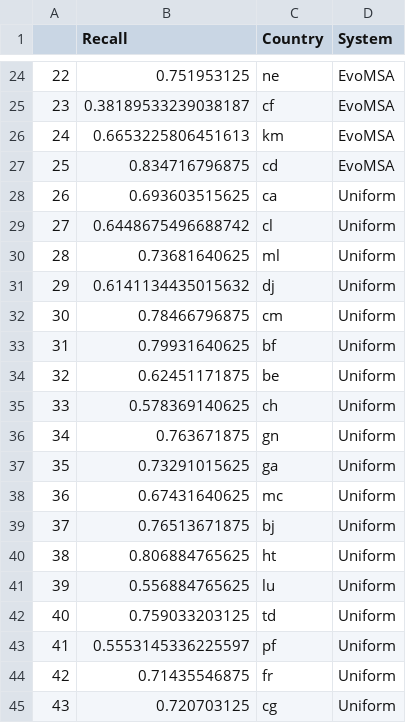
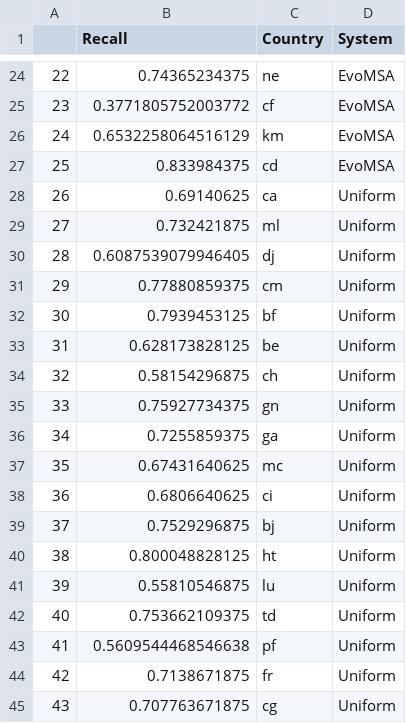
Before and after one commit to INGEOTEC/dialectid, a CSV file: quarto/data/fr-recall.csv, drawn as a sheet; only a part is shown, gaps mark what is left out; the diff covers the shown part only.

Commit message:
Recall

```diff
--- a/quarto/data/fr-recall.csv
+++ b/quarto/data/fr-recall.csv
@@ -24,22 +24,22 @@
-22,0.751953125,ne,EvoMSA
-23,0.38189533239038187,cf,EvoMSA
-24,0.6653225806451613,km,EvoMSA
-25,0.834716796875,cd,EvoMSA
-26,0.693603515625,ca,Uniform
-27,0.6448675496688742,cl,Uniform
-28,0.73681640625,ml,Uniform
-29,0.6141134435015632,dj,Uniform
-30,0.78466796875,cm,Uniform
-31,0.79931640625,bf,Uniform
-32,0.62451171875,be,Uniform
-33,0.578369140625,ch,Uniform
-34,0.763671875,gn,Uniform
-35,0.73291015625,ga,Uniform
-36,0.67431640625,mc,Uniform
-37,0.76513671875,bj,Uniform
-38,0.806884765625,ht,Uniform
-39,0.556884765625,lu,Uniform
-40,0.759033203125,td,Uniform
-41,0.5553145336225597,pf,Uniform
-42,0.71435546875,fr,Uniform
-43,0.720703125,cg,Uniform
+22,0.74365234375,ne,EvoMSA
+23,0.3771805752003772,cf,EvoMSA
+24,0.6532258064516129,km,EvoMSA
+25,0.833984375,cd,EvoMSA
+26,0.69140625,ca,Uniform
+27,0.732421875,ml,Uniform
+28,0.6087539079946405,dj,Uniform
+29,0.77880859375,cm,Uniform
+30,0.7939453125,bf,Uniform
+31,0.628173828125,be,Uniform
+32,0.58154296875,ch,Uniform
+33,0.75927734375,gn,Uniform
+34,0.7255859375,ga,Uniform
+35,0.67431640625,mc,Uniform
+36,0.6806640625,ci,Uniform
+37,0.7529296875,bj,Uniform
+38,0.800048828125,ht,Uniform
+39,0.55810546875,lu,Uniform
+40,0.753662109375,td,Uniform
+41,0.5609544468546638,pf,Uniform
+42,0.7138671875,fr,Uniform
+43,0.707763671875,cg,Uniform
```
Also changed, not shown: 41 edited cells elsewhere in this file, quarto/data/ar-recall.csv, quarto/data/en-recall.csv.
